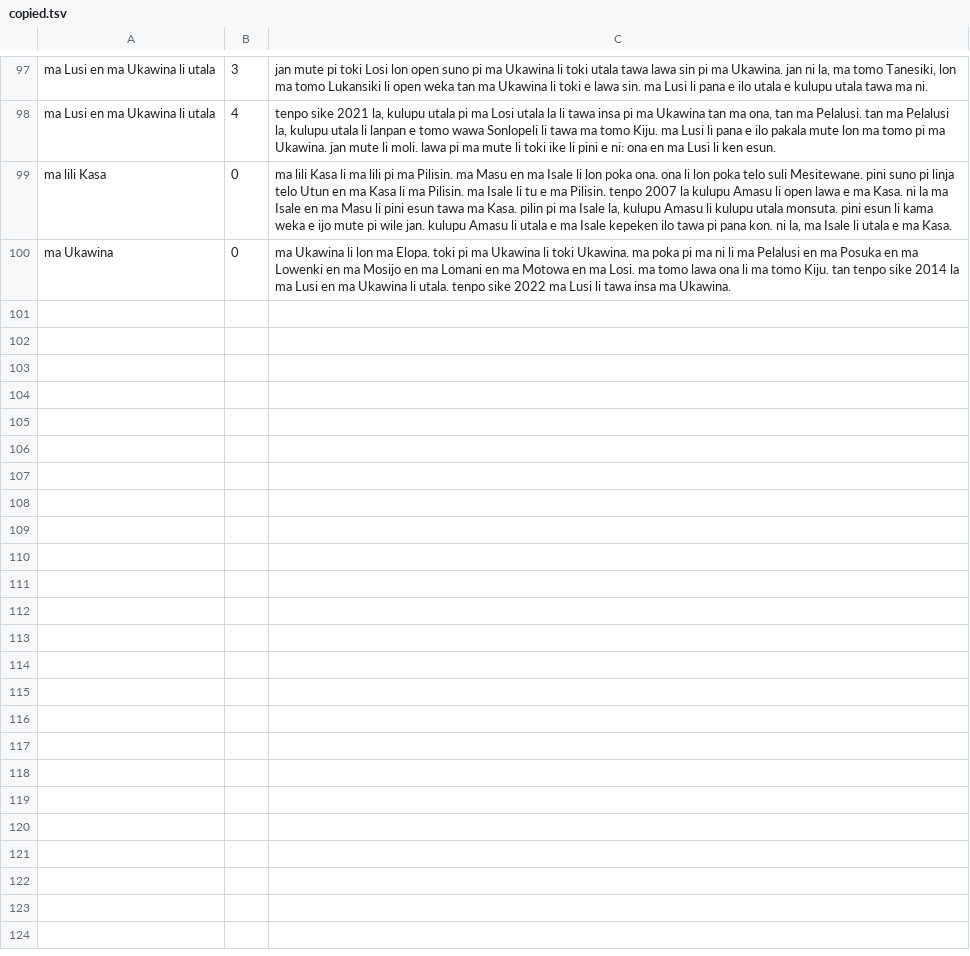
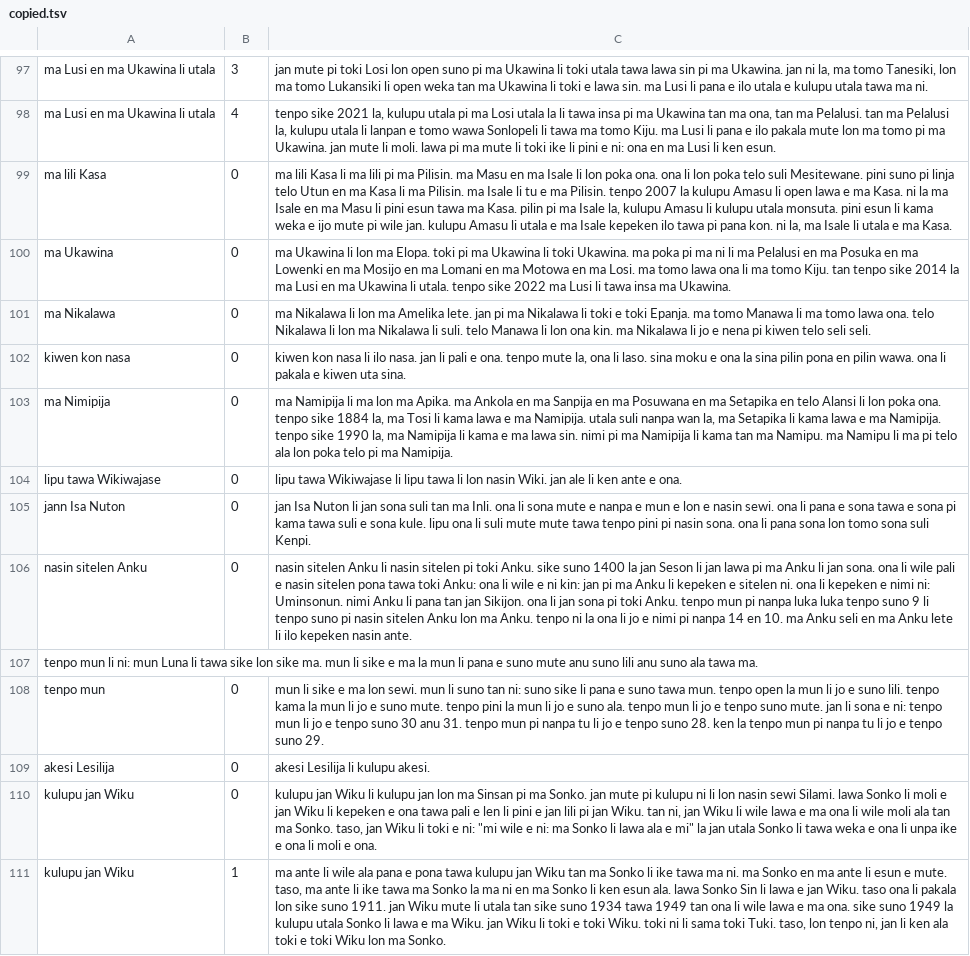
Before and after one commit to nymwa/tokipona-corpus-collection, a TSV file: wikipesija/copied.tsv, drawn as a sheet; only a part is shown, gaps mark what is left out; the diff names each change by its address in the sheet, - before the commit and + after, or states it on an @@ line.

```diff
--- a/wikipesija/copied.tsv
+++ b/wikipesija/copied.tsv
+row 101: ma Nikalawa | 0 | ma Nikalawa li lon ma Amelika lete. jan pi ma Nikalawa li toki e toki Epanja. ma tomo Manawa li ma tomo lawa ona. telo Nikalawa li lon ma Nikalawa li suli. telo Manawa li lon ona kin. ma Nikalawa li jo e nena pi kiwen telo seli seli.
+row 102: kiwen kon nasa | 0 | kiwen kon nasa li ilo nasa. jan li pali e ona. tenpo mute la, ona li laso. sina moku e ona la sina pilin pona en pilin wawa. ona li pakala e kiwen uta sina.
+row 103: ma Nimipija | 0 | ma Namipija li ma lon ma Apika. ma Ankola en ma Sanpija en ma Posuwana en ma Setapika en telo Alansi li lon poka ona. tenpo sike 1884 la, ma Tosi li kama lawa e ma Namipija. utala suli nanpa wan la, ma Setapika li kama lawa e ma Namipija. tenpo sike 1990 la, ma Namipija li kama e ma lawa sin. nimi pi ma Namipija li kama tan ma Namipu. ma Namipu li ma pi telo ala lon poka telo pi ma Namipija.
+row 104: lipu tawa Wikiwajase | 0 | lipu tawa Wikiwajase li lipu tawa li lon nasin Wiki. jan ale li ken ante e ona.
+row 105: jann Isa Nuton | 0 | jan Isa Nuton li jan sona suli tan ma Inli. ona li sona mute e nanpa e mun e lon e nasin sewi. ona li pana e sona tawa e sona pi kama tawa suli e sona kule. lipu ona li suli mute mute tawa tenpo pini pi nasin sona. ona li pana sona lon tomo sona suli Kenpi.
+row 106: nasin sitelen Anku | 0 | nasin sitelen Anku li nasin sitelen pi toki Anku. sike suno 1400 la jan Seson li jan lawa pi ma Anku li jan sona. ona li wile pali e nasin sitelen pona tawa toki Anku: ona li wile e ni kin: jan pi ma Anku li kepeken e sitelen ni. ona li kepeken e nimi ni: Uminsonun. nimi Anku li pana tan jan Sikijon. ona li jan sona pi toki Anku. tenpo mun pi nanpa luka luka tenpo suno 9 li tenpo suno pi nasin sitelen Anku lon ma Anku. tenpo ni la ona li jo e nimi pi nanpa 14 en 10. ma Anku seli en ma Anku lete li ilo kepeken nasin ante.
+row 107: tenpo mun li ni: mun Luna li tawa sike lon sike ma. mun li sike e ma la mun li pana e suno mute anu suno lili anu suno ala tawa ma.
+row 108: tenpo mun | 0 | mun li sike e ma lon sewi. mun li suno tan ni: suno sike li pana e suno tawa mun. tenpo open la mun li jo e suno lili. tenpo kama la mun li jo e suno mute. tenpo pini la mun li jo e suno ala. tenpo mun li jo e tenpo suno mute. jan li sona e ni: tenpo mun li jo e tenpo suno 30 anu 31. tenpo mun pi nanpa tu li jo e tenpo suno 28. ken la tenpo mun pi nanpa tu li jo e tenpo suno 29.
+row 109: akesi Lesilija | 0 | akesi Lesilija li kulupu akesi.
+row 110: kulupu jan Wiku | 0 | kulupu jan Wiku li kulupu jan lon ma Sinsan pi ma Sonko. jan mute pi kulupu ni li lon nasin sewi Silami. lawa Sonko li moli e jan Wiku li kepeken e ona tawa pali e len li pini e jan lili pi jan Wiku. tan ni, jan Wiku li wile lawa e ma ona li wile moli ala tan ma Sonko. taso, jan Wiku li toki e ni: "mi wile e ni: ma Sonko li lawa ala e mi" la jan utala Sonko li tawa weka e ona li unpa ike e ona li moli e ona.
+row 111: kulupu jan Wiku | 1 | ma ante li wile ala pana e pona tawa kulupu jan Wiku tan ma Sonko li ike tawa ma ni. ma Sonko en ma ante li esun e mute. taso, ma ante li ike tawa ma Sonko la ma ni en ma Sonko li ken esun ala. lawa Sonko Sin li lawa e jan Wiku. taso ona li pakala lon sike suno 1911. jan Wiku mute li utala tan sike suno 1934 tawa 1949 tan ona li wile lawa e ma ona. sike suno 1949 la kulupu utala Sonko li lawa e ma Wiku. jan Wiku li toki e toki Wiku. toki ni li sama toki Tuki. taso, lon tenpo ni, jan li ken ala toki e toki Wiku lon ma Sonko.
```
Also changed, not shown: 1 other file.
